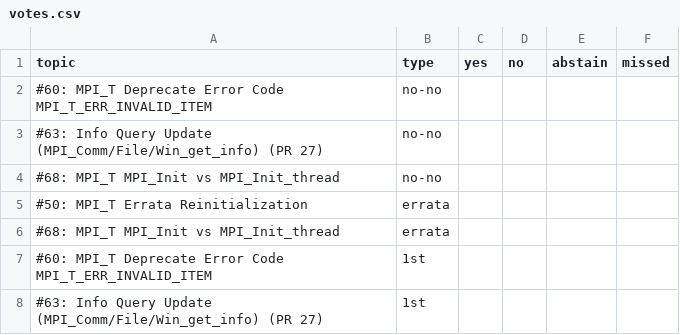
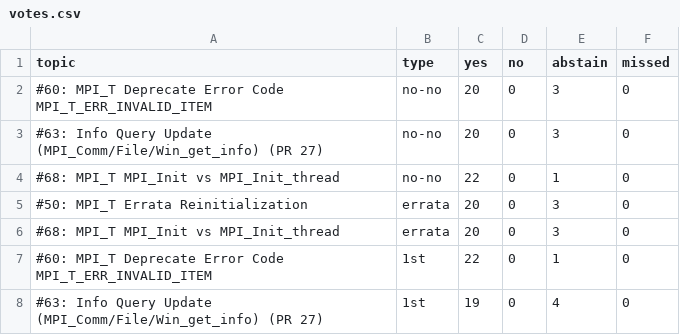
Before and after one commit to mpi-forum/mpi-forum.github.io, a CSV file: _data/meetings/2017/09/votes.csv, drawn as a sheet.

```diff
--- a/_data/meetings/2017/09/votes.csv
+++ b/_data/meetings/2017/09/votes.csv
@@ -1,8 +1,8 @@
 topic,type,yes,no,abstain,missed
-"#60: MPI_T Deprecate Error Code MPI_T_ERR_INVALID_ITEM",no-no
-"#63: Info Query Update (MPI_Comm/File/Win_get_info) (PR 27)",no-no
-"#68: MPI_T MPI_Init vs MPI_Init_thread",no-no
-"#50: MPI_T Errata Reinitialization",errata
-"#68: MPI_T MPI_Init vs MPI_Init_thread",errata
-"#60: MPI_T Deprecate Error Code MPI_T_ERR_INVALID_ITEM",1st
-"#63: Info Query Update (MPI_Comm/File/Win_get_info) (PR 27)",1st
+"#60: MPI_T Deprecate Error Code MPI_T_ERR_INVALID_ITEM",no-no,20,0,3,0
+"#63: Info Query Update (MPI_Comm/File/Win_get_info) (PR 27)",no-no,20,0,3,0
+"#68: MPI_T MPI_Init vs MPI_Init_thread",no-no,22,0,1,0
+"#50: MPI_T Errata Reinitialization",errata,20,0,3,0
+"#68: MPI_T MPI_Init vs MPI_Init_thread",errata,20,0,3,0
+"#60: MPI_T Deprecate Error Code MPI_T_ERR_INVALID_ITEM",1st,22,0,1,0
+"#63: Info Query Update (MPI_Comm/File/Win_get_info) (PR 27)",1st,19,0,4,0
```
Also changed, not shown: 1 other file.
